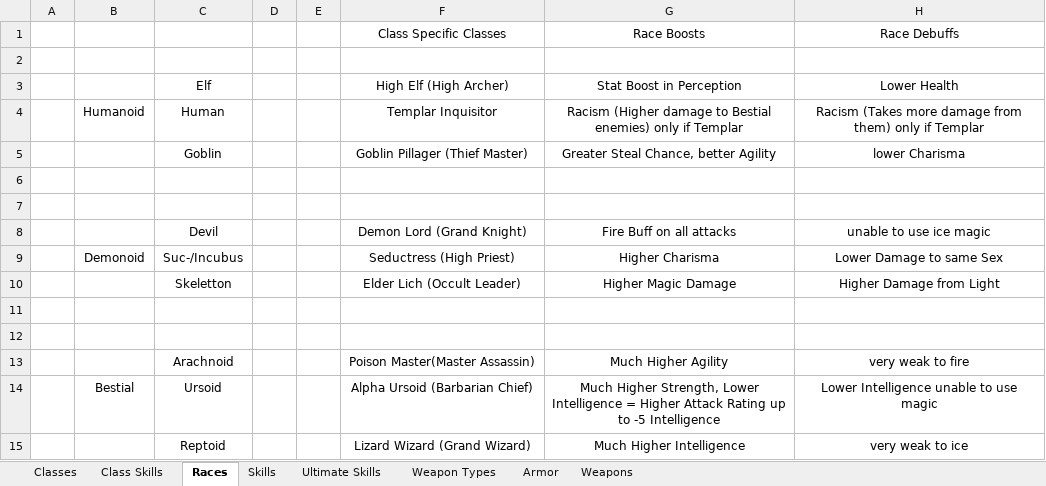
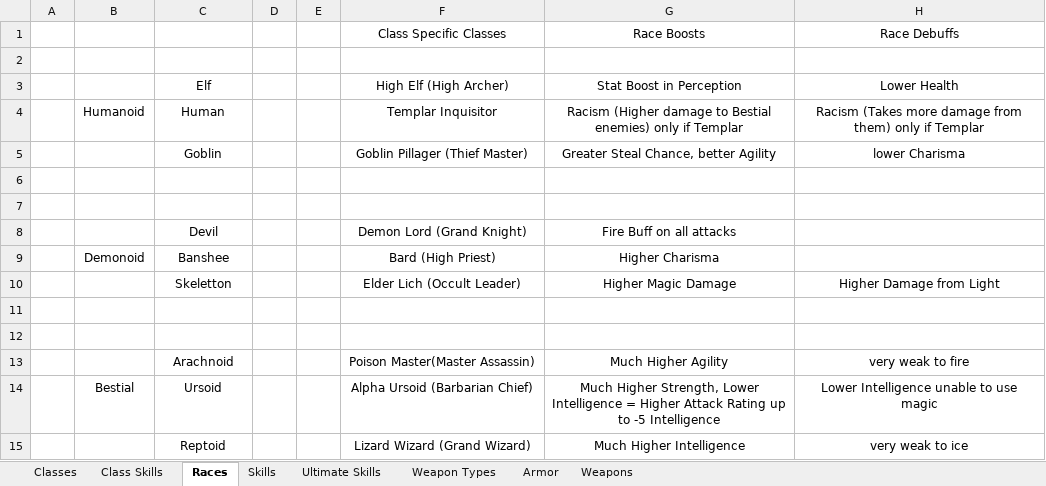
Before and after one commit to PhilippTrashman/small_rpg, an Excel workbook: index.xlsx, sheet Races, drawn as a sheet; values as stored, in another font and other column widths than the file's, no borders; removed rows and columns are numbered as before the commit, all else as after; the diff names each change by its address in the sheet, - before the commit and + after, or states it on an @@ line.

```diff
--- a/index.xlsx (sheet Races)
+++ b/index.xlsx (sheet Races)
-H8: unable to use ice magic
+H8: (empty)
-row 9:  | Demonoid | Suc-/Incubus |  |  | Seductress (High Priest) | Higher Charisma | Lower Damage to same Sex
+row 9:  | Demonoid | Banshee |  |  | Bard (High Priest) | Higher Charisma
```
Also changed, not shown: sheet Classes, 7 other files.
